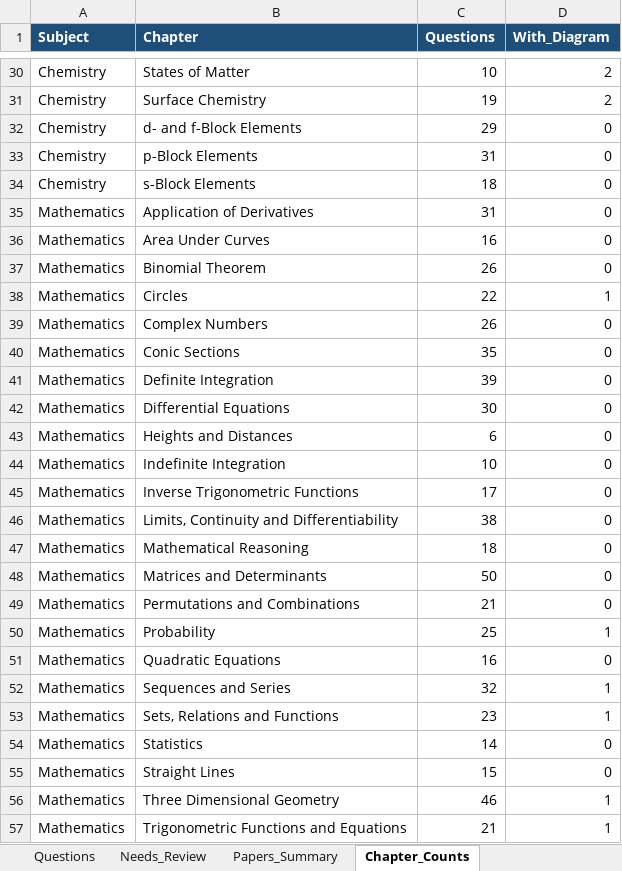
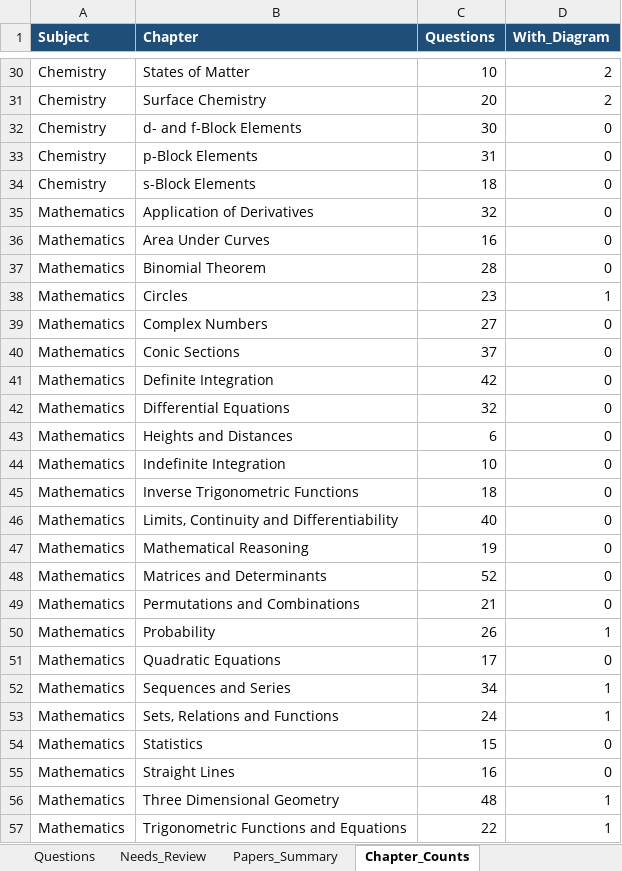
Before and after one commit to RohitBopche/IIT-JEE, an Excel workbook: output/JEE_Questions.xlsx, sheet Chapter_Counts, drawn as a sheet; only a part is shown, gaps mark what is left out; values as stored, in another font and other column widths than the file's, no borders; the diff covers the shown part only; the diff names each change by its address in the sheet, - before the commit and + after, or states it on an @@ line.

```diff
--- a/output/JEE_Questions.xlsx (sheet Chapter_Counts)
+++ b/output/JEE_Questions.xlsx (sheet Chapter_Counts)
-C31 (Questions): 19
+C31 (Questions): 20
-C32 (Questions): 29
+C32 (Questions): 30
-C35 (Questions): 31
+C35 (Questions): 32
-C37 (Questions): 26
+C37 (Questions): 28
-C38 (Questions): 22
+C38 (Questions): 23
-C39 (Questions): 26
+C39 (Questions): 27
-C40 (Questions): 35
+C40 (Questions): 37
-C41 (Questions): 39
+C41 (Questions): 42
-C42 (Questions): 30
+C42 (Questions): 32
-C45 (Questions): 17
+C45 (Questions): 18
-C46 (Questions): 38
+C46 (Questions): 40
-C47 (Questions): 18
+C47 (Questions): 19
-C48 (Questions): 50
+C48 (Questions): 52
-C50 (Questions): 25
+C50 (Questions): 26
-C51 (Questions): 16
+C51 (Questions): 17
-C52 (Questions): 32
+C52 (Questions): 34
-C53 (Questions): 23
+C53 (Questions): 24
-C54 (Questions): 14
+C54 (Questions): 15
-C55 (Questions): 15
+C55 (Questions): 16
-C56 (Questions): 46
+C56 (Questions): 48
-C57 (Questions): 21
+C57 (Questions): 22
```
Also changed, not shown: 52 edited cells elsewhere in this sheet, sheet Questions, sheet Papers_Summary, 23 other files.
